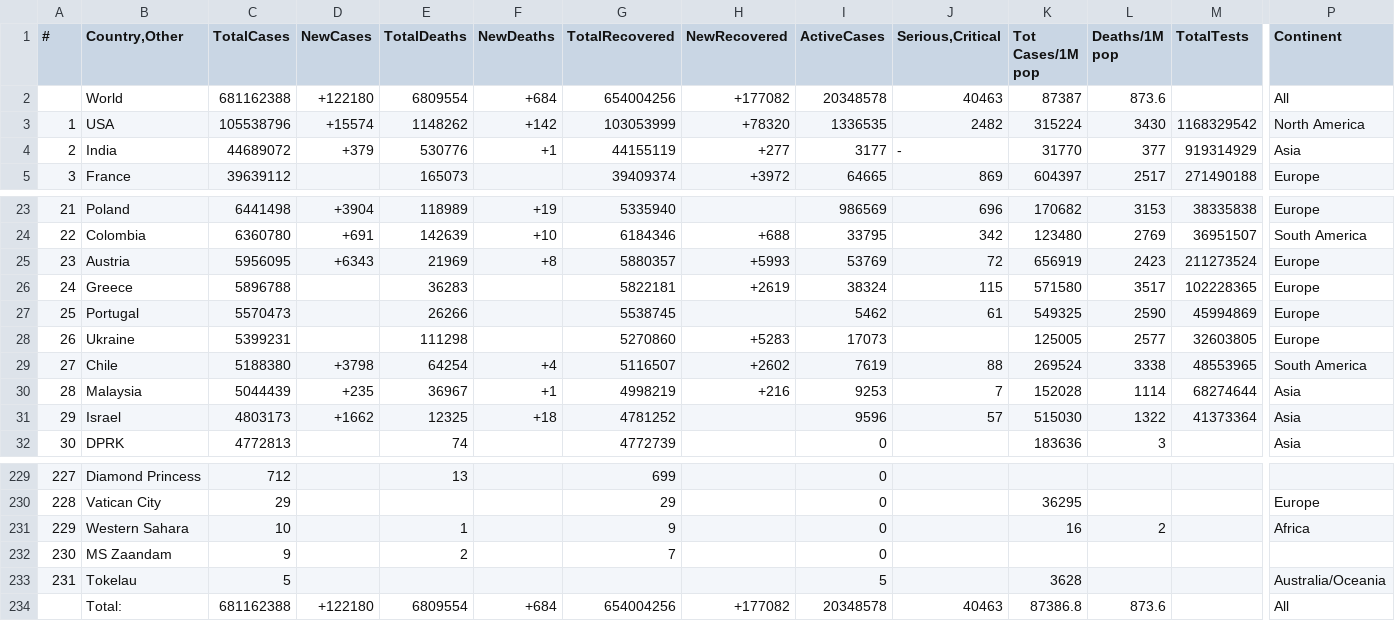
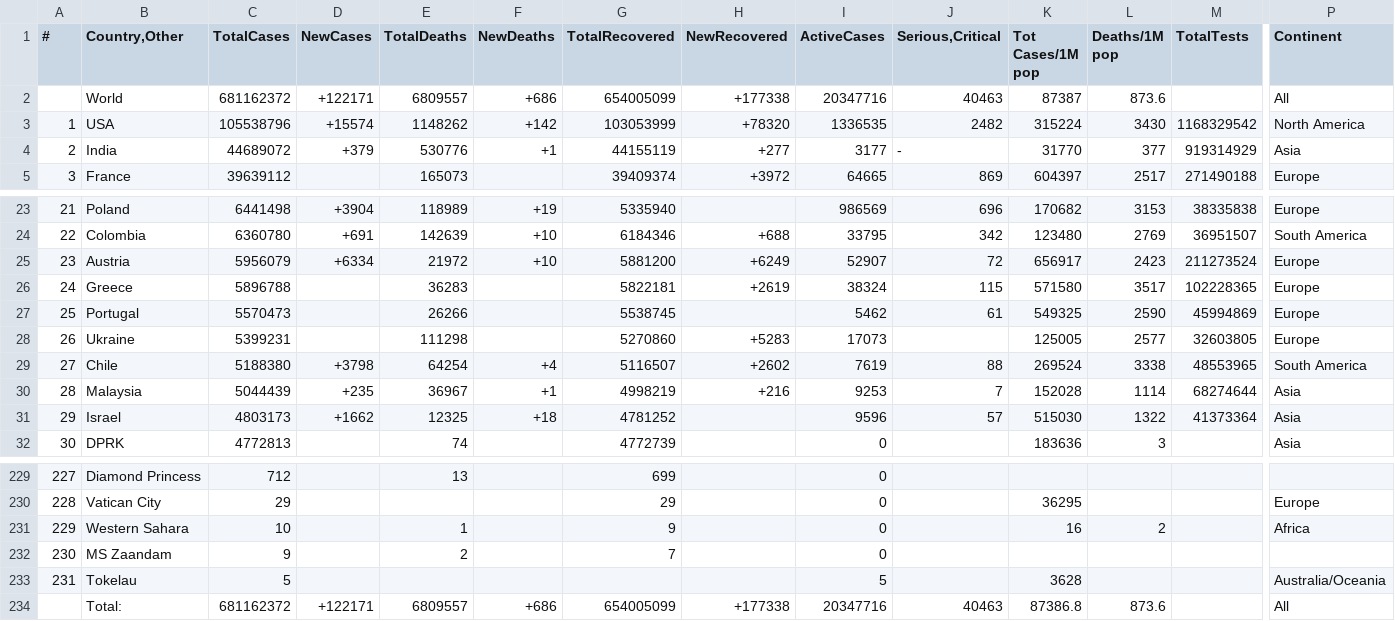
Before and after one commit to vntan/Covid-19-Analysis, a CSV file: raw_data/08-03-2023_raw.csv, drawn as a sheet; only a part is shown, gaps mark what is left out; removed rows and columns are numbered as before the commit, all else as after; rows hold the shown columns only; the diff names each change by its address in the sheet, - before the commit and + after, or states it on an @@ line.

```diff
--- a/raw_data/08-03-2023_raw.csv
+++ b/raw_data/08-03-2023_raw.csv
-row 2:  | World | 681162388 | +122180 | 6809554 | +684 | 654004256 | +177082 | 20348578 | 40463 | 87387 | 873.6 |  | All
+row 2:  | World | 681162372 | +122171 | 6809557 | +686 | 654005099 | +177338 | 20347716 | 40463 | 87387 | 873.6 |  | All
-C25 (TotalCases): 5956095
+C25 (TotalCases): 5956079
-D25 (NewCases): +6343
+D25 (NewCases): +6334
-E25 (TotalDeaths): 21969
+E25 (TotalDeaths): 21972
-F25 (NewDeaths): +8
+F25 (NewDeaths): +10
-G25 (TotalRecovered): 5880357
+G25 (TotalRecovered): 5881200
-H25 (NewRecovered): +5993
+H25 (NewRecovered): +6249
-I25 (ActiveCases): 53769
+I25 (ActiveCases): 52907
-K25 (Tot Cases/1M pop): 656919
+K25 (Tot Cases/1M pop): 656917
-row 234:  | Total: | 681162388 | +122180 | 6809554 | +684 | 654004256 | +177082 | 20348578 | 40463 | 87386.8 | 873.6 |  | All
+row 234:  | Total: | 681162372 | +122171 | 6809557 | +686 | 654005099 | +177338 | 20347716 | 40463 | 87386.8 | 873.6 |  | All
```
Also changed, not shown: data/09-03-2023.csv, data/10-03-2023.csv, 3 other files.
